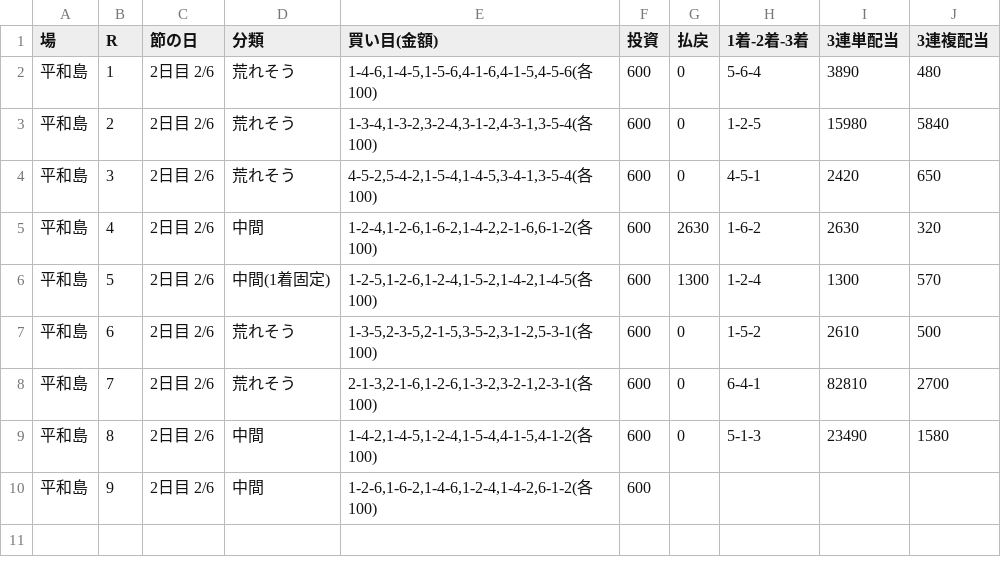
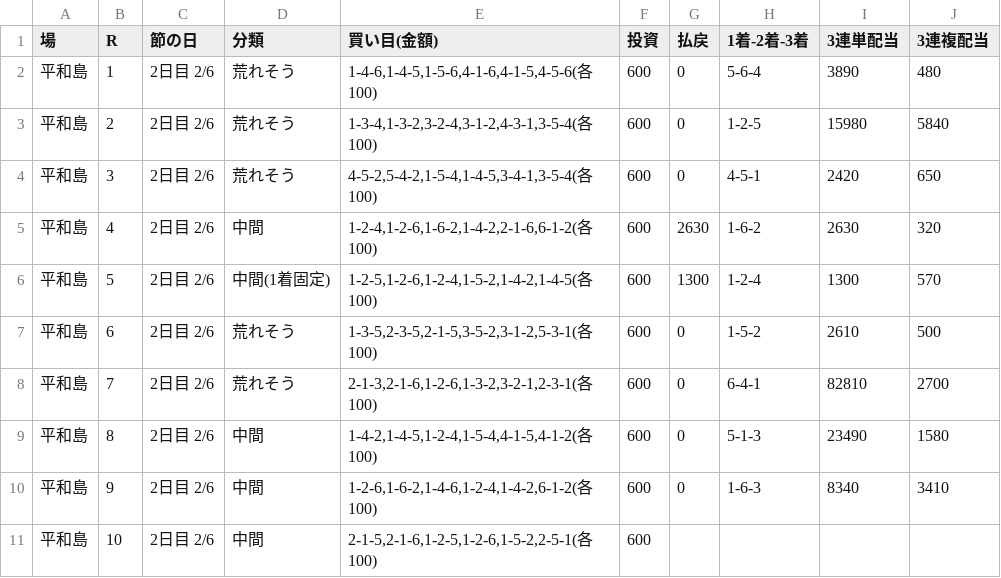
Before and after one commit to 777peipeipei-cmd/777reposi, a TSV file: notes/picks/20261118_heiwajima.tsv, drawn as a sheet.

```diff
--- a/notes/picks/20261118_heiwajima.tsv
+++ b/notes/picks/20261118_heiwajima.tsv
@@ -9,2 +9,3 @@
 平和島	8	2日目 2/6	中間	1-4-2,1-4-5,1-2-4,1-5-4,4-1-5,4-1-2(各100)	600	0	5-1-3	23490	1580
-平和島	9	2日目 2/6	中間	1-2-6,1-6-2,1-4-6,1-2-4,1-4-2,6-1-2(各100)	600				
+平和島	9	2日目 2/6	中間	1-2-6,1-6-2,1-4-6,1-2-4,1-4-2,6-1-2(各100)	600	0	1-6-3	8340	3410
+平和島	10	2日目 2/6	中間	2-1-5,2-1-6,1-2-5,1-2-6,1-5-2,2-5-1(各100)	600				
```
